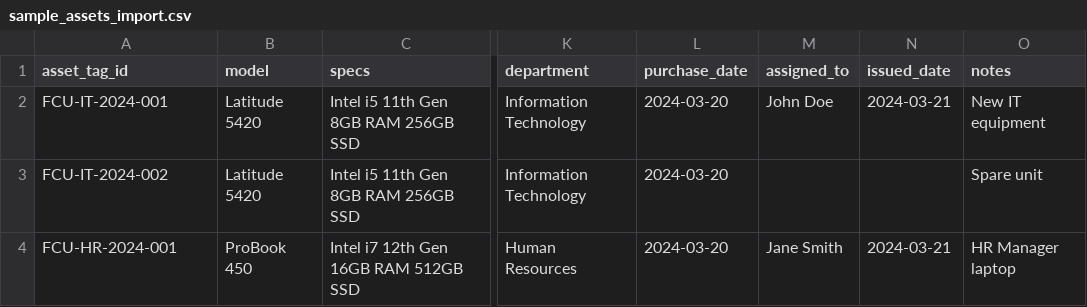
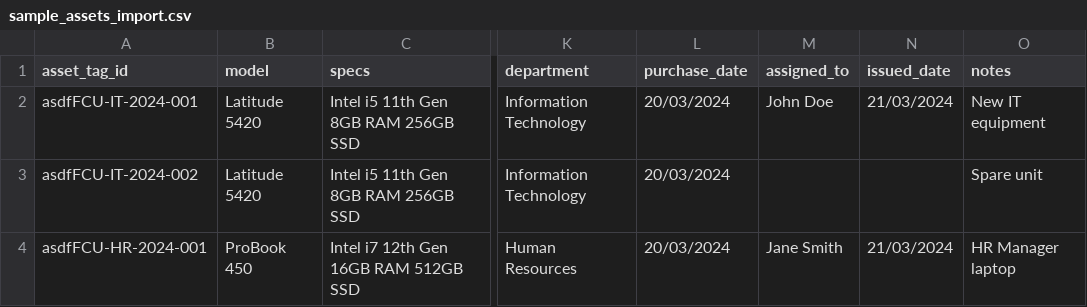
Before and after one commit to Monochromat1c/fcu-ams-new, a CSV file: sample_assets_import.csv, drawn as a sheet; only a part is shown, gaps mark what is left out; the diff names each change by its address in the sheet, - before the commit and + after, or states it on an @@ line.

Commit message:
Implement asset import functionality and UI enhancements
- Add a new importAsset method in InventoryController for handling asset data imports from Excel files.
- Update asset import logic to include validation, error handling, and logging for skipped rows.
- Enhance the asset list view with a modal for importing asset data, including instructions and file upload options.
- Modify sample_assets_import.csv to correct asset tag IDs and date formats.
- Update routes to include a new endpoint for asset imports.

```diff
--- a/sample_assets_import.csv
+++ b/sample_assets_import.csv
-A2 (asset_tag_id): FCU-IT-2024-001
+A2 (asset_tag_id): asdfFCU-IT-2024-001
-L2:L4 (purchase_date): 2024-03-20
+L2:L4 (purchase_date): 20/03/2024
-N2 (issued_date): 2024-03-21
+N2 (issued_date): 21/03/2024
-A3 (asset_tag_id): FCU-IT-2024-002
+A3 (asset_tag_id): asdfFCU-IT-2024-002
-A4 (asset_tag_id): FCU-HR-2024-001
+A4 (asset_tag_id): asdfFCU-HR-2024-001
-N4 (issued_date): 2024-03-21
+N4 (issued_date): 21/03/2024
```
Also changed, not shown: 5 other files.
